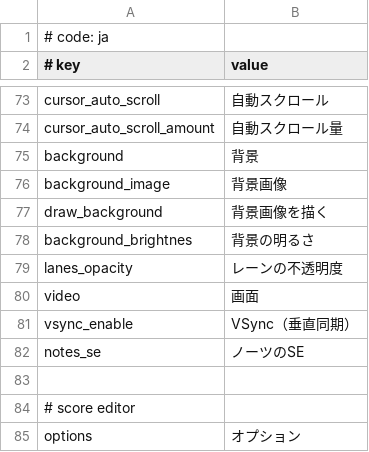
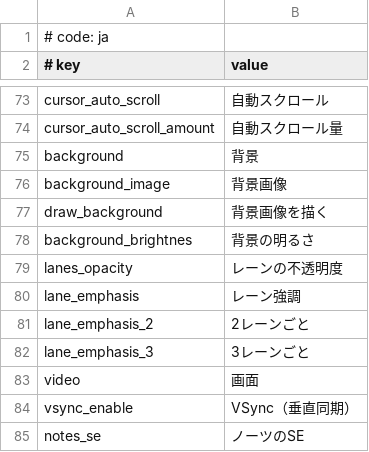
Before and after one commit to andandia/MikuMikuWorld, a CSV file: MikuMikuWorld/res/i18n/ja.csv, drawn as a sheet; only a part is shown, gaps mark what is left out; the shorter side is filled out with more unchanged rows.

```diff
--- a/MikuMikuWorld/res/i18n/ja.csv
+++ b/MikuMikuWorld/res/i18n/ja.csv
@@ -79,2 +79,5 @@ background_brightnes, 背景の明るさ
 lanes_opacity, レーンの不透明度
+lane_emphasis, レーン強調
+lane_emphasis_2, 2レーンごと
+lane_emphasis_3, 3レーンごと
 video, 画面
```
Also changed, not shown: 5 other files.
